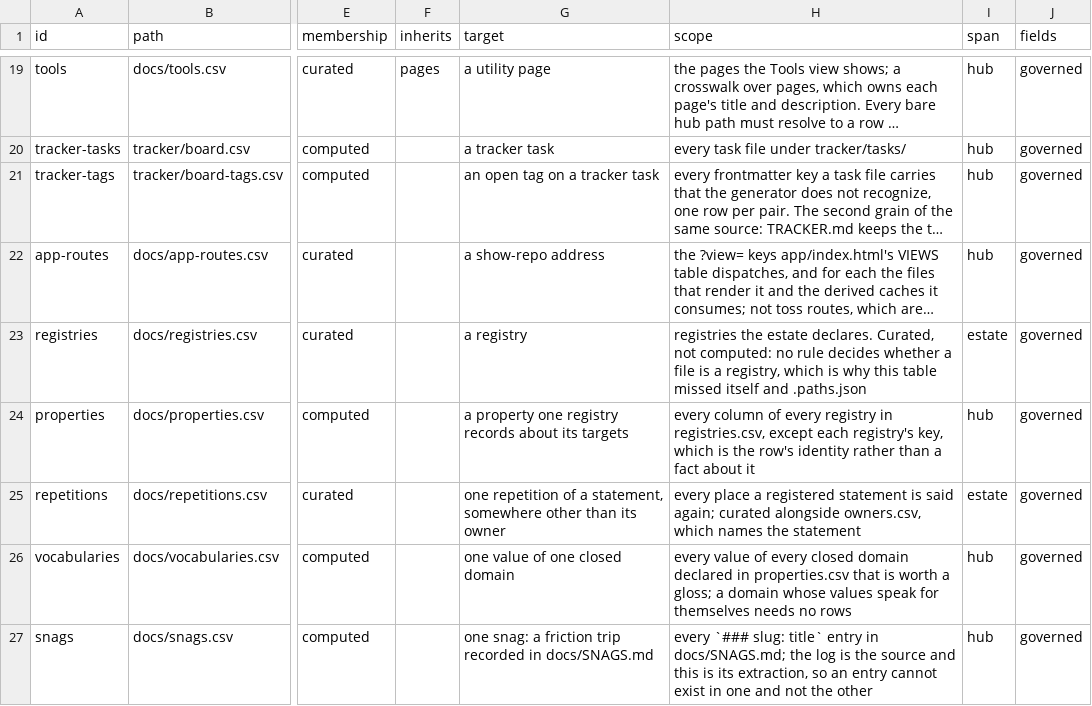
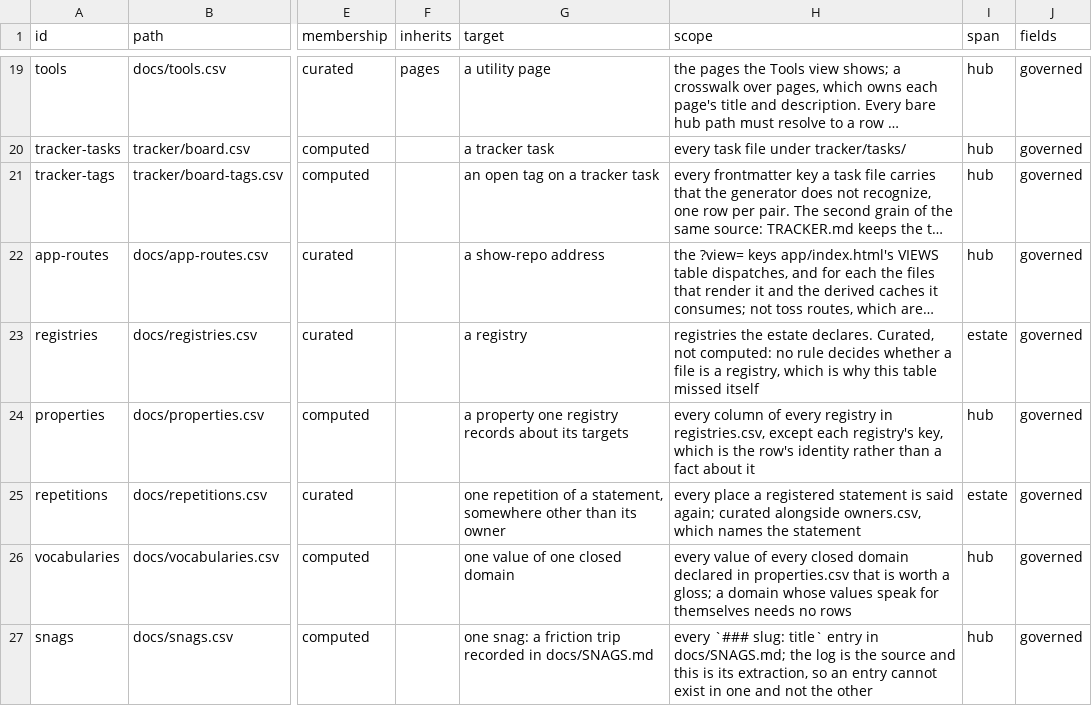
Before and after one commit to mehrlander/web-tools, a CSV file: docs/registries.csv, drawn as a sheet; only a part is shown, gaps mark what is left out; long unchanged cells end in …; the diff names each change by its address in the sheet, - before the commit and + after, or states it on an @@ line.

```diff
--- a/docs/registries.csv
+++ b/docs/registries.csv
-H23 (scope): …missed itself and .paths.json
+H23 (scope): …missed itself
```
Also changed, not shown: docs/docs.csv, 4 other files.
